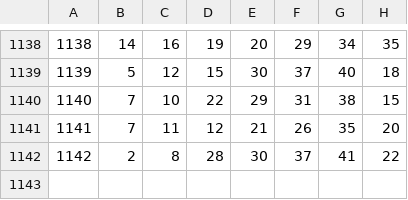
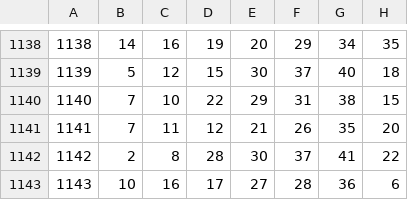
Before and after one commit to gunhoon/lotto-scraper, a CSV file: lotto.csv, drawn as a sheet; only a part is shown, gaps mark what is left out.

```diff
--- a/lotto.csv
+++ b/lotto.csv
@@ -1142 +1142,2 @@
 1142,2,8,28,30,37,41,22
+1143,10,16,17,27,28,36,6
```
